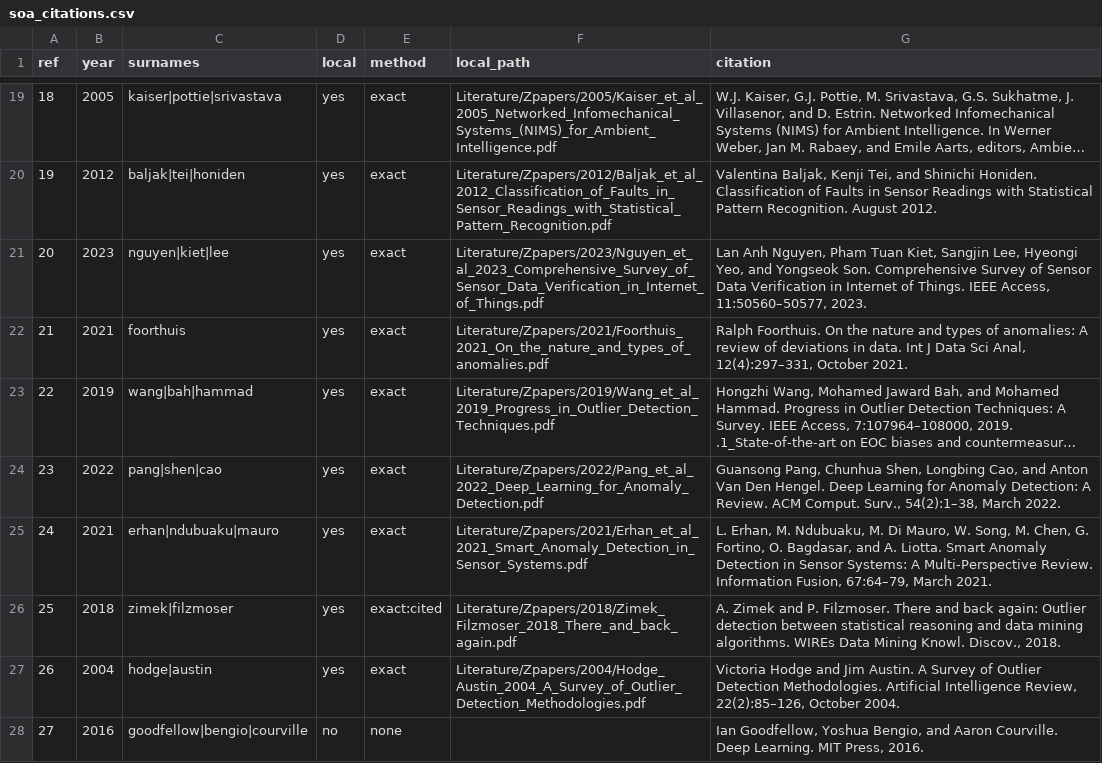
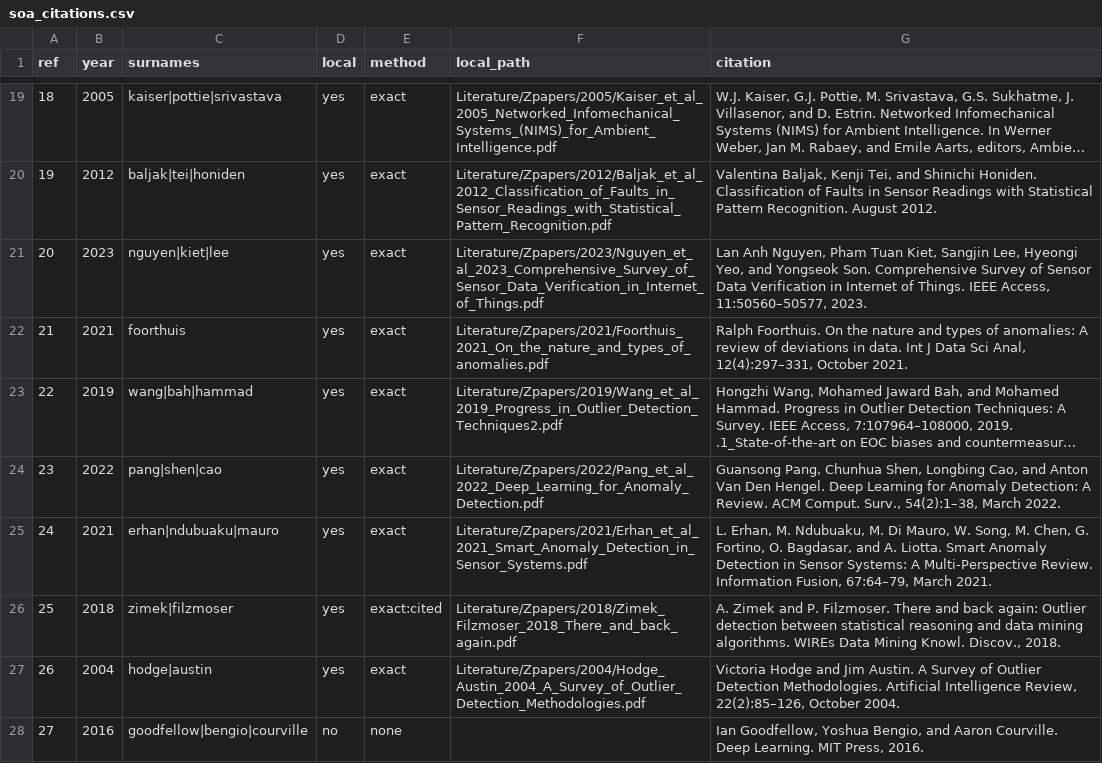
Before and after one commit to D3mianGianoz/dqr-literature, a CSV file: data/soa_citations.csv, drawn as a sheet; only a part is shown, gaps mark what is left out; long unchanged cells end in …; the diff names each change by its address in the sheet, - before the commit and + after, or states it on an @@ line.

```diff
--- a/data/soa_citations.csv
+++ b/data/soa_citations.csv
-F23 (local_path): Literature/Zpapers/2019/Wang_et_al_2019_Progress_in_Outlier_Detection_Techniques.pdf
+F23 (local_path): Literature/Zpapers/2019/Wang_et_al_2019_Progress_in_Outlier_Detection_Techniques2.pdf
```
Also changed, not shown: 13 other files.
